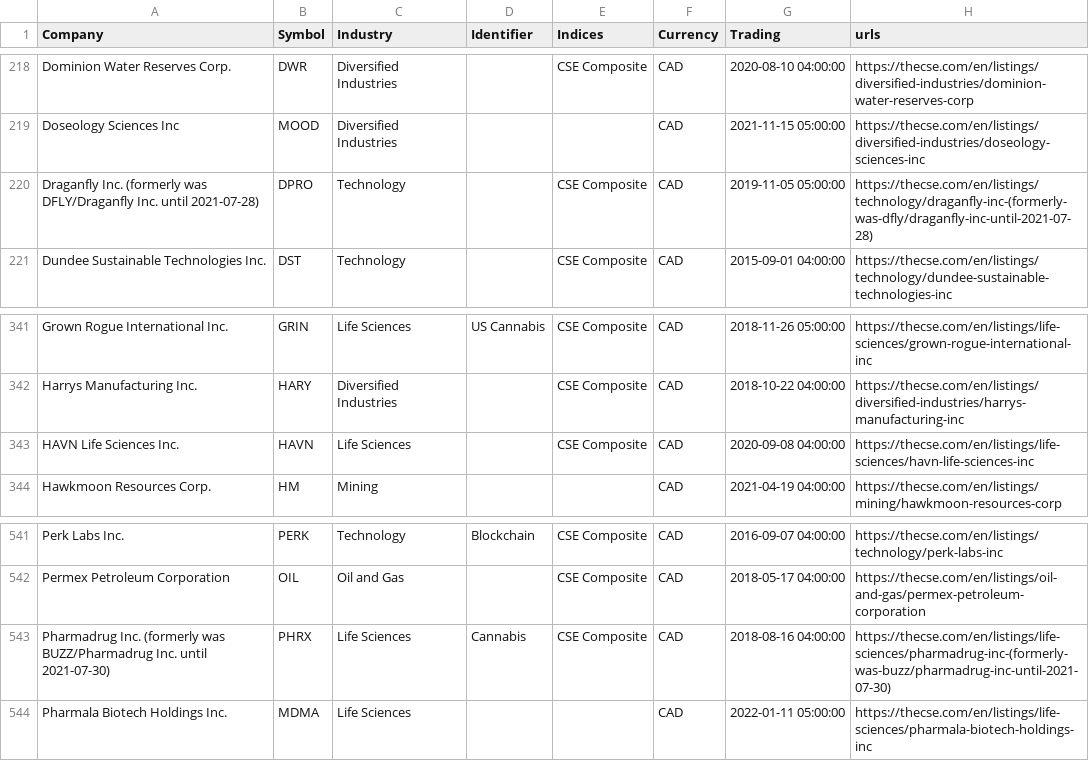
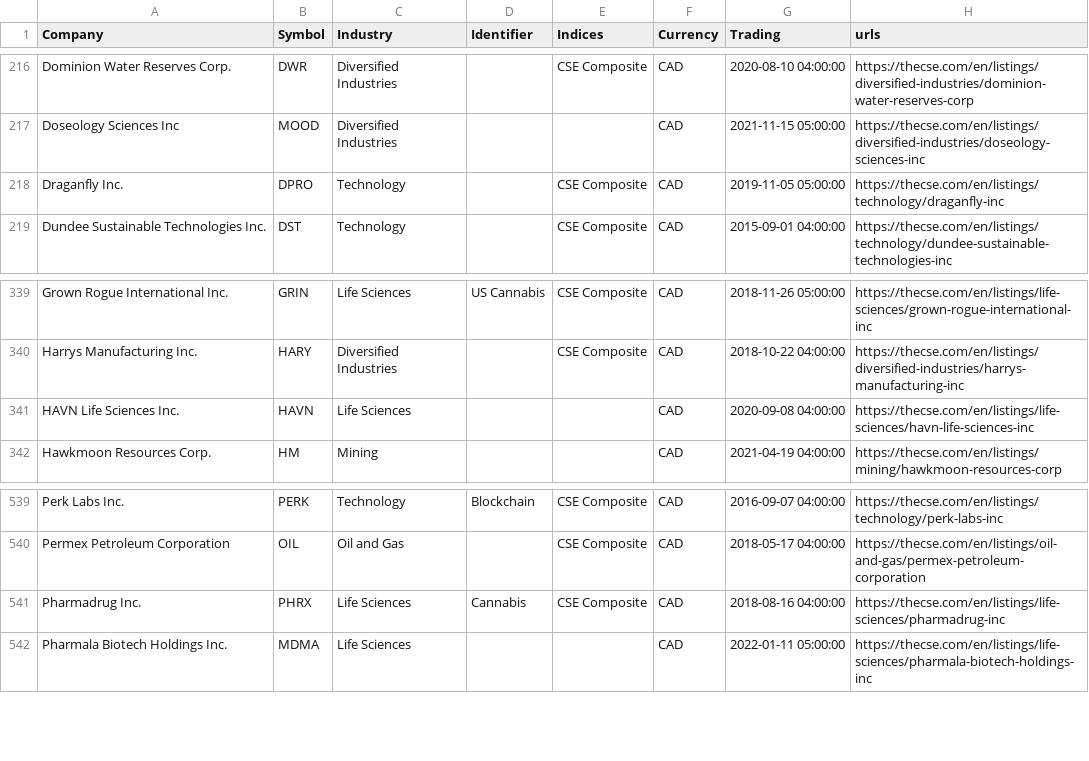
Before and after one commit to FriendlyUser/cad_tickers_list, a CSV file: latest/cse.csv, drawn as a sheet; only a part is shown, gaps mark what is left out; the diff covers the shown part only.

```diff
--- a/latest/cse.csv
+++ b/latest/cse.csv
@@ -219,3 +217,3 @@ Dominion Water Reserves Corp.,DWR,Diversified Industries,,CSE Composite,CAD,2020
 Doseology Sciences Inc,MOOD,Diversified Industries,,,CAD,2021-11-15 05:00:00,https://thecse.com/en/listings/diversified-industries/doseology-sciences-inc
-Draganfly Inc. (formerly was DFLY/Draganfly Inc. until 2021-07-28),DPRO,Technology,,CSE Composite,CAD,2019-11-05 05:00:00,https://thecse.com/en/listings/technology/draganfly-inc-(formerly-was-dfly/draganfly-inc-until-2021-07-28)
+Draganfly Inc.,DPRO,Technology,,CSE Composite,CAD,2019-11-05 05:00:00,https://thecse.com/en/listings/technology/draganfly-inc
 Dundee Sustainable Technologies Inc.,DST,Technology,,CSE Composite,CAD,2015-09-01 04:00:00,https://thecse.com/en/listings/technology/dundee-sustainable-technologies-inc
@@ -342,3 +340,3 @@ Grown Rogue International Inc.,GRIN,Life Sciences,US Cannabis,CSE Composite,CAD,
 Harrys Manufacturing Inc.,HARY,Diversified Industries,,CSE Composite,CAD,2018-10-22 04:00:00,https://thecse.com/en/listings/diversified-industries/harrys-manufacturing-inc
-HAVN Life Sciences Inc.,HAVN,Life Sciences,,CSE Composite,CAD,2020-09-08 04:00:00,https://thecse.com/en/listings/life-sciences/havn-life-sciences-inc
+HAVN Life Sciences Inc.,HAVN,Life Sciences,,,CAD,2020-09-08 04:00:00,https://thecse.com/en/listings/life-sciences/havn-life-sciences-inc
 Hawkmoon Resources Corp.,HM,Mining,,,CAD,2021-04-19 04:00:00,https://thecse.com/en/listings/mining/hawkmoon-resources-corp
@@ -542,3 +540,3 @@ Perk Labs Inc.,PERK,Technology,Blockchain,CSE Composite,CAD,2016-09-07 04:00:00,
 Permex Petroleum Corporation,OIL,Oil and Gas,,CSE Composite,CAD,2018-05-17 04:00:00,https://thecse.com/en/listings/oil-and-gas/permex-petroleum-corporation
-Pharmadrug Inc. (formerly was BUZZ/Pharmadrug Inc. until 2021-07-30),PHRX,Life Sciences,Cannabis,CSE Composite,CAD,2018-08-16 04:00:00,https://thecse.com/en/listings/life-sciences/pharmadrug-inc-(formerly-was-buzz/pharmadrug-inc-until-2021-07-30)
+Pharmadrug Inc.,PHRX,Life Sciences,Cannabis,CSE Composite,CAD,2018-08-16 04:00:00,https://thecse.com/en/listings/life-sciences/pharmadrug-inc
 Pharmala Biotech Holdings Inc.,MDMA,Life Sciences,,,CAD,2022-01-11 05:00:00,https://thecse.com/en/listings/life-sciences/pharmala-biotech-holdings-inc
```
Also changed, not shown: 3 added rows and 4 removed rows elsewhere in this file, 30 other files.
